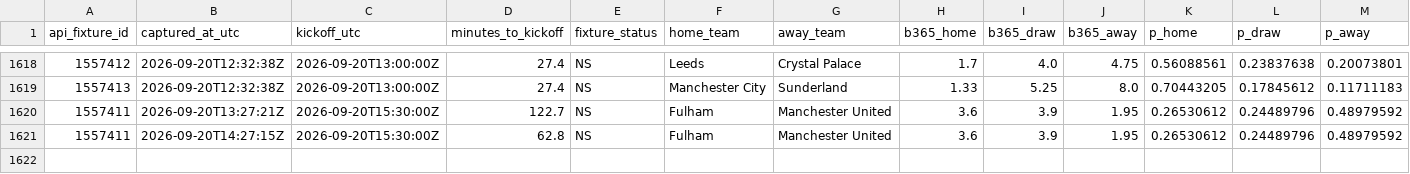
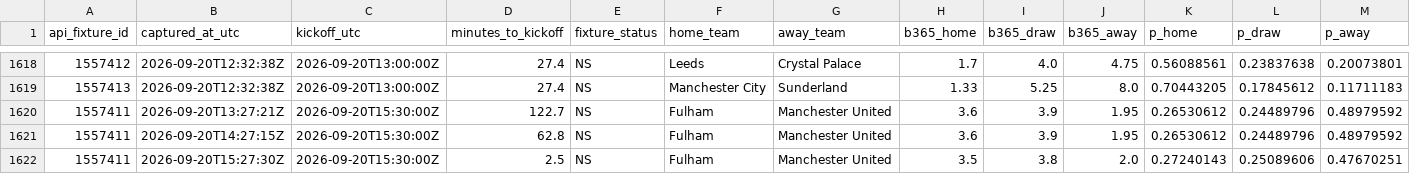
Before and after one commit to nekakoval-crypto/football-data-bridge, a CSV file: ops/stage61_market_snapshots.csv, drawn as a sheet; only a part is shown, gaps mark what is left out; rows hold the shown columns only; the diff names each change by its address in the sheet, - before the commit and + after, or states it on an @@ line.

Commit message:
Stage 61 market steam watch update

```diff
--- a/ops/stage61_market_snapshots.csv
+++ b/ops/stage61_market_snapshots.csv
+row 1622: 1557411 | 2026-09-20T15:27:30Z | 2026-09-20T15:30:00Z | 2.5 | NS | Fulham | Manchester United | 3.5 | 3.8 | 2.0 | 0.27240143 | 0.25089606 | 0.47670251
```
Also changed, not shown: 1 other file.
